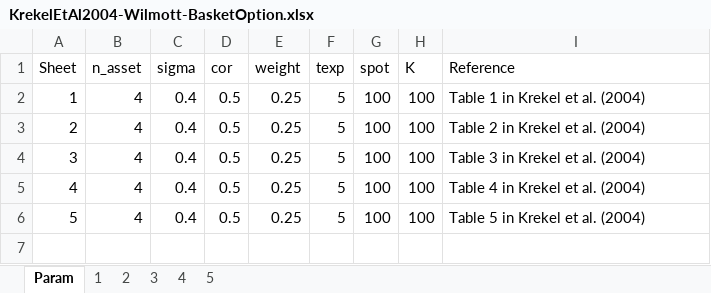
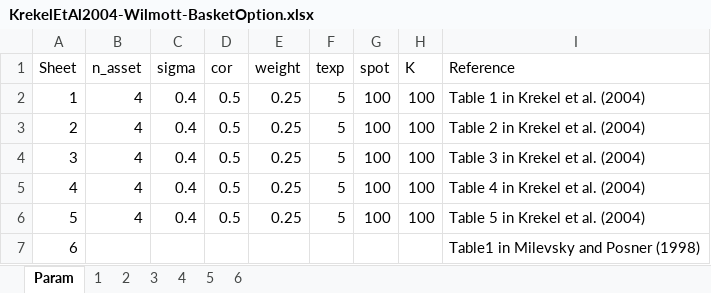
Before and after one commit to chenyingong/PHBS_ASP_Project, an Excel workbook: KrekelEtAl2004-Wilmott-BasketOption.xlsx, sheet Param, drawn as a sheet; values as stored, in another font and other column widths than the file's, no borders; the diff names each change by its address in the sheet, - before the commit and + after, or states it on an @@ line.

```diff
--- a/KrekelEtAl2004-Wilmott-BasketOption.xlsx (sheet Param)
+++ b/KrekelEtAl2004-Wilmott-BasketOption.xlsx (sheet Param)
+sheet tab: 6
+row 7: 6 |  |  |  |  |  |  |  | Table1 in Milevsky and Posner (1998)
```
Also changed, not shown: 1 other file.
